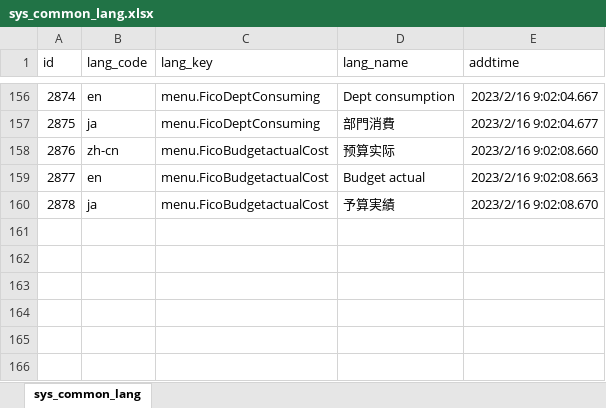
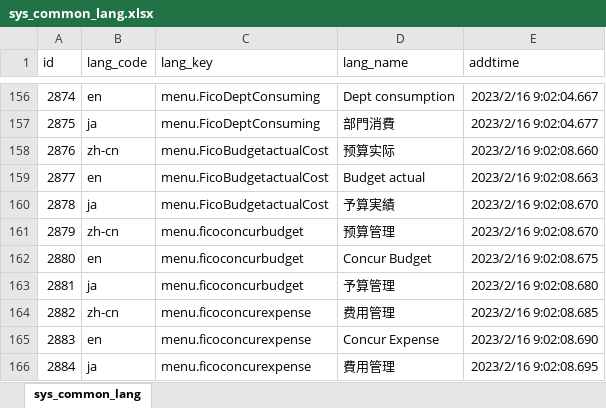
Before and after one commit to JohnZhaoXiaoHu/LaplaceNet, an Excel workbook: document/sys_common_lang.xlsx, sheet sys_common_lang, drawn as a sheet; only a part is shown, gaps mark what is left out; values as stored, in another font and other column widths than the file's, no borders; the diff names each change by its address in the sheet, - before the commit and + after, or states it on an @@ line.

```diff
--- a/document/sys_common_lang.xlsx (sheet sys_common_lang)
+++ b/document/sys_common_lang.xlsx (sheet sys_common_lang)
+row 161: 2879 | zh-cn | menu.ficoconcurbudget | 预算管理 | 2023/2/16 9:02:08.670
+row 162: 2880 | en | menu.ficoconcurbudget | Concur Budget | 2023/2/16 9:02:08.675
+row 163: 2881 | ja | menu.ficoconcurbudget | 予算管理 | 2023/2/16 9:02:08.680
+row 164: 2882 | zh-cn | menu.ficoconcurexpense | 费用管理 | 2023/2/16 9:02:08.685
+row 165: 2883 | en | menu.ficoconcurexpense | Concur Expense | 2023/2/16 9:02:08.690
+row 166: 2884 | ja | menu.ficoconcurexpense | 費用管理 | 2023/2/16 9:02:08.695
```
Also changed, not shown: document/FICO_ProfitCenter.xlsx, 29 other files.
